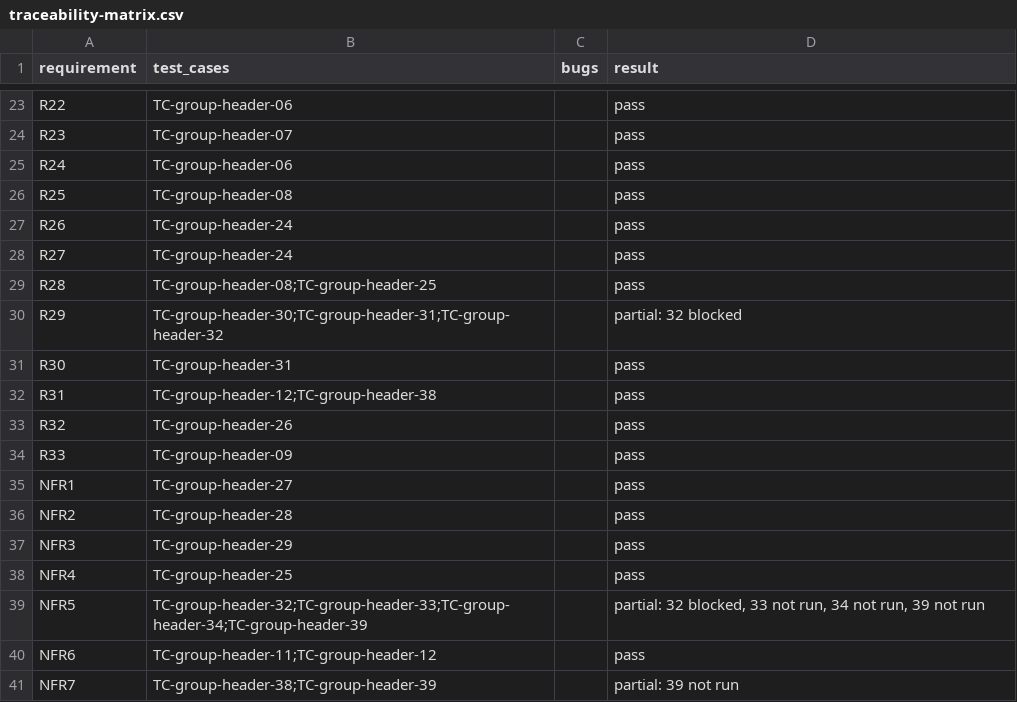
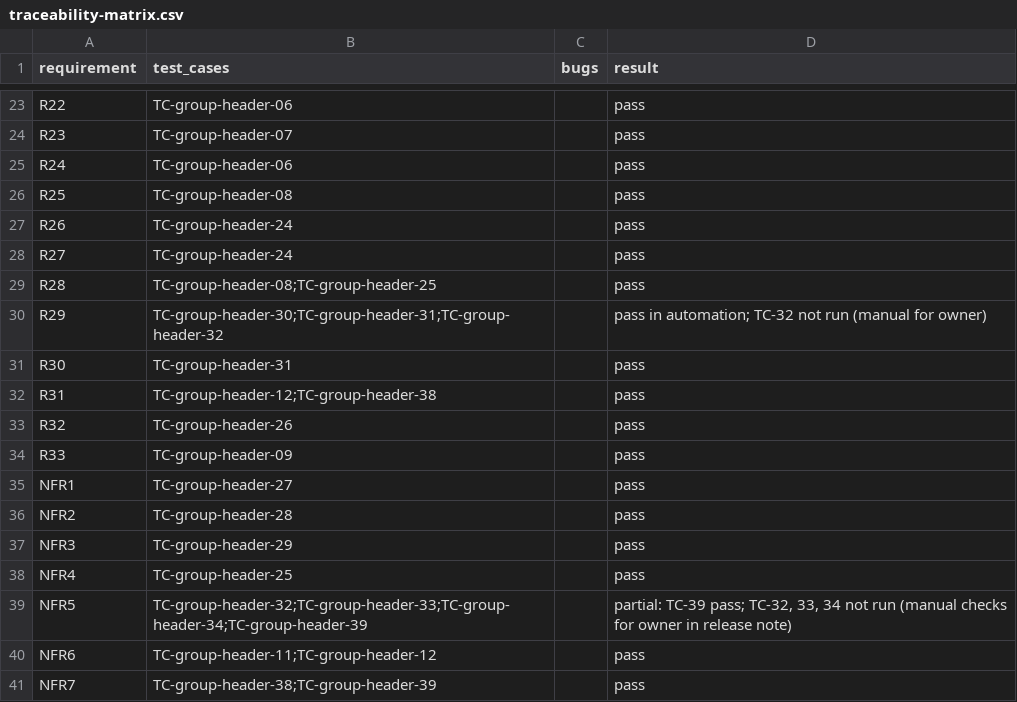
Before and after one commit to pham-cao/todo-list, a CSV file: docs/project/specs/group-header/qa/traceability-matrix.csv, drawn as a sheet; only a part is shown, gaps mark what is left out.

```diff
--- a/docs/project/specs/group-header/qa/traceability-matrix.csv
+++ b/docs/project/specs/group-header/qa/traceability-matrix.csv
@@ -29,3 +29,3 @@ R27,TC-group-header-24,,pass
 R28,TC-group-header-08;TC-group-header-25,,pass
-R29,TC-group-header-30;TC-group-header-31;TC-group-header-32,,partial: 32 blocked
+R29,TC-group-header-30;TC-group-header-31;TC-group-header-32,,pass in automation; TC-32 not run (manual for owner)
 R30,TC-group-header-31,,pass
@@ -38,4 +38,4 @@ NFR3,TC-group-header-29,,pass
 NFR4,TC-group-header-25,,pass
-NFR5,TC-group-header-32;TC-group-header-33;TC-group-header-34;TC-group-header-39,,"partial: 32 blocked, 33 not run, 34 not run, 39 not run"
+NFR5,TC-group-header-32;TC-group-header-33;TC-group-header-34;TC-group-header-39,,"partial: TC-39 pass; TC-32, 33, 34 not run (manual checks for owner in release note)"
 NFR6,TC-group-header-11;TC-group-header-12,,pass
-NFR7,TC-group-header-38;TC-group-header-39,,partial: 39 not run
+NFR7,TC-group-header-38;TC-group-header-39,,pass
```
Also changed, not shown: docs/project/specs/group-header/qa/test-cases.csv, docs/project/specs/group-header/qa/test-execution-log.csv, 2 other files.
